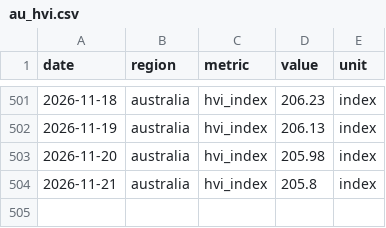
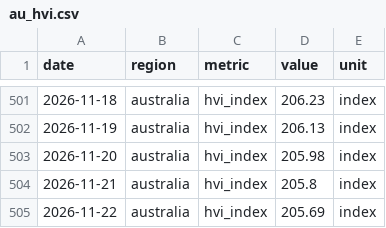
Before and after one commit to jackalexleonard-stack/victoria-housing-dashboard, a CSV file: data/series/au_hvi.csv, drawn as a sheet; only a part is shown, gaps mark what is left out.

```diff
--- a/data/series/au_hvi.csv
+++ b/data/series/au_hvi.csv
@@ -504 +504,2 @@ date,region,metric,value,unit
 2026-11-21,australia,hvi_index,205.8,index
+2026-11-22,australia,hvi_index,205.69,index
```
Also changed, not shown: data/series/vic_hvi.csv, 27 other files.
